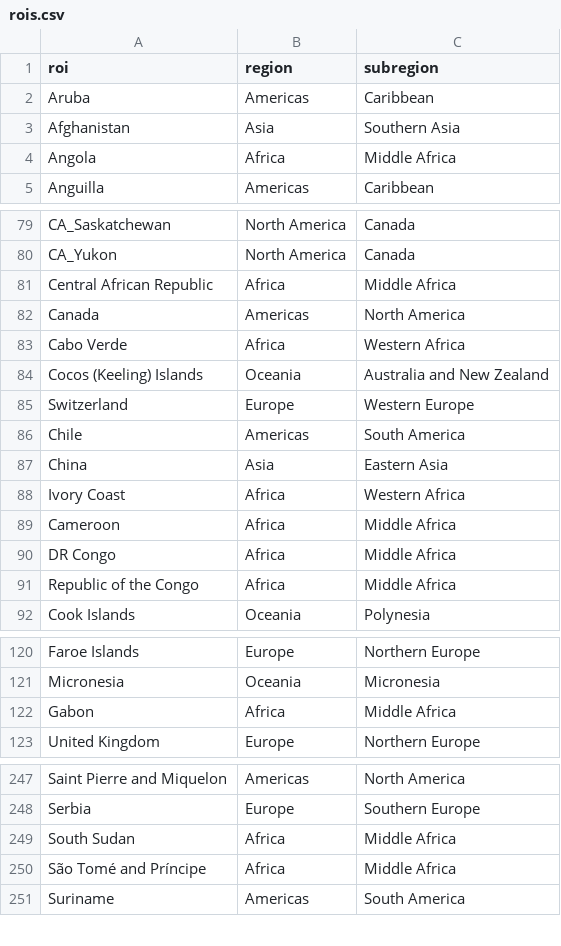
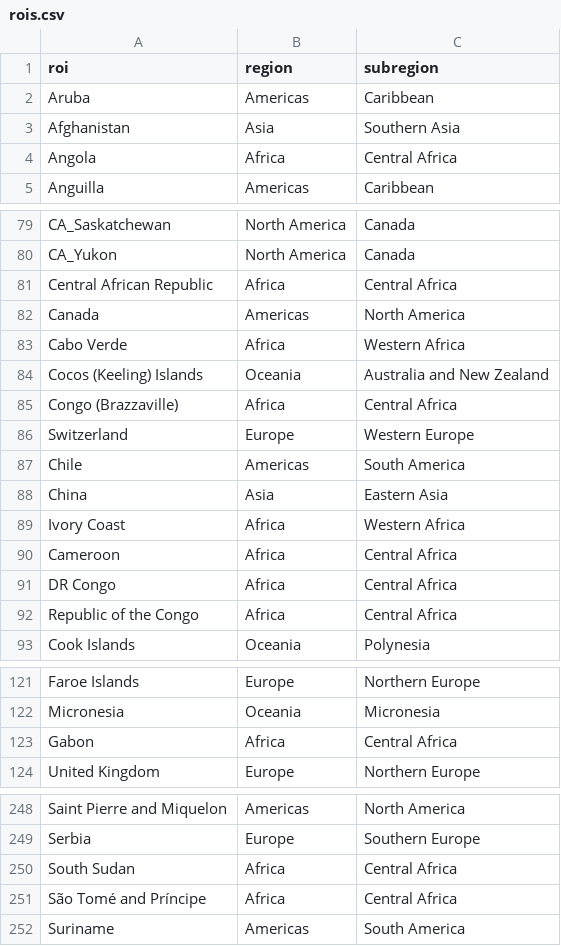
Before and after one commit to nih-niddk-mbs/covid-19, a CSV file: niddk_covid_sicr/rois.csv, drawn as a sheet; only a part is shown, gaps mark what is left out; the diff covers the shown part only.

Commit message:
add Congo (Brazzaville)

```diff
--- a/niddk_covid_sicr/rois.csv
+++ b/niddk_covid_sicr/rois.csv
@@ -3,3 +3,3 @@ Aruba,Americas,Caribbean
 Afghanistan,Asia,Southern Asia
-Angola,Africa,Middle Africa
+Angola,Africa,Central Africa
 Anguilla,Americas,Caribbean
@@ -80,3 +80,3 @@ CA_Saskatchewan,North America,Canada
 CA_Yukon,North America,Canada
-Central African Republic,Africa,Middle Africa
+Central African Republic,Africa,Central Africa
 Canada,Americas,North America
@@ -84,2 +84,3 @@ Cabo Verde,Africa,Western Africa
 Cocos (Keeling) Islands,Oceania,Australia and New Zealand
+Congo (Brazzaville),Africa,Central Africa
 Switzerland,Europe,Western Europe
@@ -88,5 +89,5 @@ China,Asia,Eastern Asia
 Ivory Coast,Africa,Western Africa
-Cameroon,Africa,Middle Africa
-DR Congo,Africa,Middle Africa
-Republic of the Congo,Africa,Middle Africa
+Cameroon,Africa,Central Africa
+DR Congo,Africa,Central Africa
+Republic of the Congo,Africa,Central Africa
 Cook Islands,Oceania,Polynesia
@@ -121,3 +122,3 @@ Faroe Islands,Europe,Northern Europe
 Micronesia,Oceania,Micronesia
-Gabon,Africa,Middle Africa
+Gabon,Africa,Central Africa
 United Kingdom,Europe,Northern Europe
@@ -248,4 +249,4 @@ Saint Pierre and Miquelon,Americas,North America
 Serbia,Europe,Southern Europe
-South Sudan,Africa,Middle Africa
-São Tomé and Príncipe,Africa,Middle Africa
+South Sudan,Africa,Central Africa
+São Tomé and Príncipe,Africa,Central Africa
 Suriname,Americas,South America
```
Also changed, not shown: 2 edited cells elsewhere in this file.
